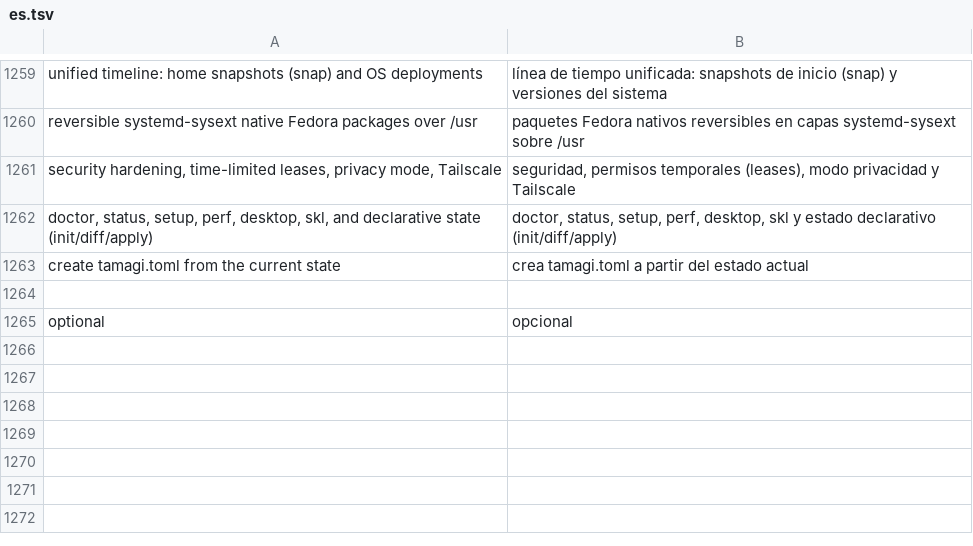
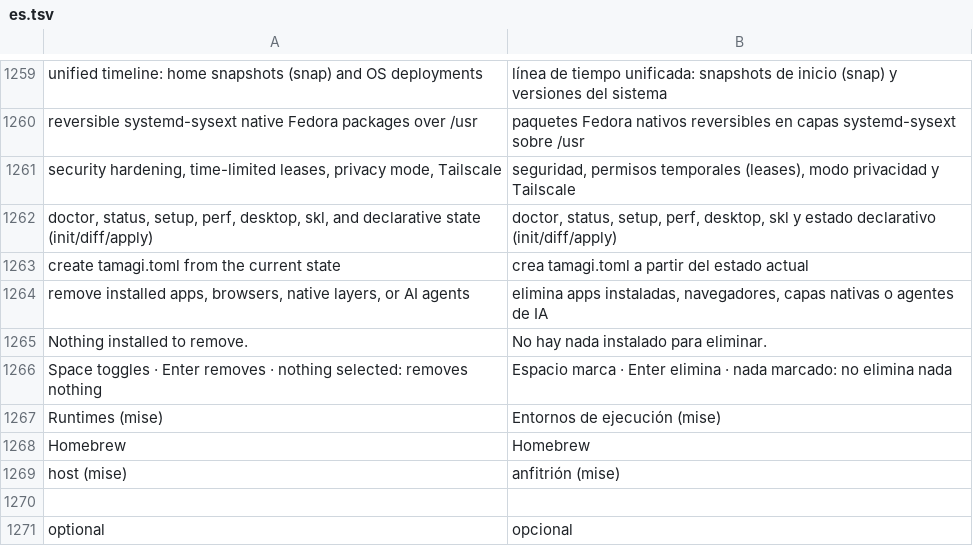
Before and after one commit to wes-tamagi/tamagi-OS, a TSV file: system_files/usr/share/tamagi/i18n/es.tsv, drawn as a sheet; only a part is shown, gaps mark what is left out; the diff names each change by its address in the sheet, - before the commit and + after, or states it on an @@ line.

```diff
--- a/system_files/usr/share/tamagi/i18n/es.tsv
+++ b/system_files/usr/share/tamagi/i18n/es.tsv
+row 1264: remove installed apps, browsers, native layers, or AI agents | elimina apps instaladas, navegadores, capas nativas o agentes de IA
+row 1265: Nothing installed to remove. | No hay nada instalado para eliminar.
+row 1266: Space toggles · Enter removes · nothing selected: removes nothing | Espacio marca · Enter elimina · nada marcado: no elimina nada
+row 1267: Runtimes (mise) | Entornos de ejecución (mise)
+row 1268: Homebrew | Homebrew
+row 1269: host (mise) | anfitrión (mise)
```
Also changed, not shown: system_files/usr/share/tamagi/i18n/fr.tsv, system_files/usr/share/tamagi/i18n/pt.tsv, 16 other files.
